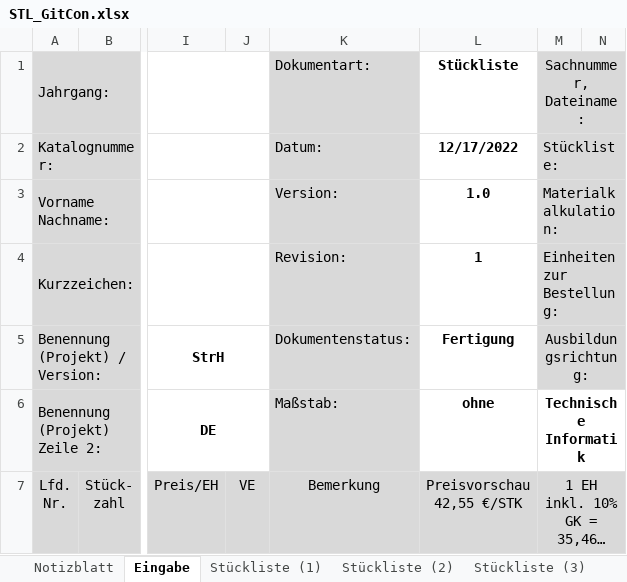
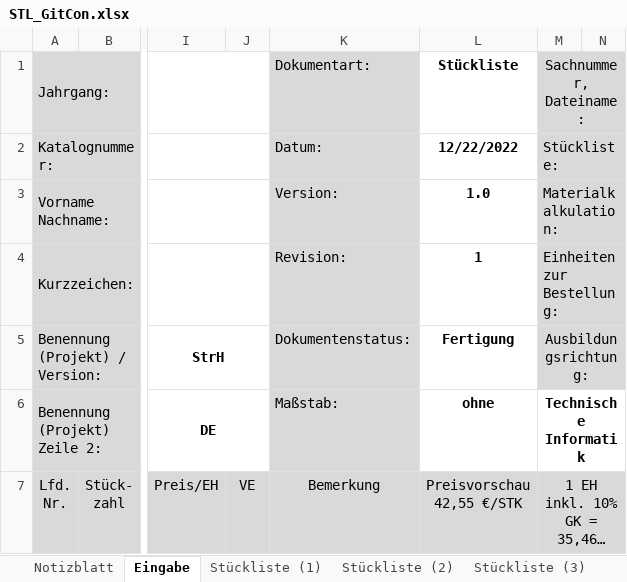
Before and after one commit to s-grundner/MTAP-MIDI-Guitar-Converter, an Excel workbook: documentation/STL_GitCon.xlsx, sheet Eingabe, drawn as a sheet; only a part is shown, gaps mark what is left out; long unchanged cells end in …; values as stored, in another font and other column widths than the file's, no borders; the diff names each change by its address in the sheet, - before the commit and + after, or states it on an @@ line.

```diff
--- a/documentation/STL_GitCon.xlsx (sheet Eingabe)
+++ b/documentation/STL_GitCon.xlsx (sheet Eingabe)
-L2 (Preisvorschau 42,55 €/STK): 12/17/2022
+L2 (Preisvorschau 42,55 €/STK): 12/22/2022
```
Also changed, not shown: sheet Notizblatt, sheet Stückliste (3), sheet Stückliste (4), sheet Stückliste (2), sheet Stückliste (5), sheet Stückliste (1), 3 more sheets, 5 other files.
